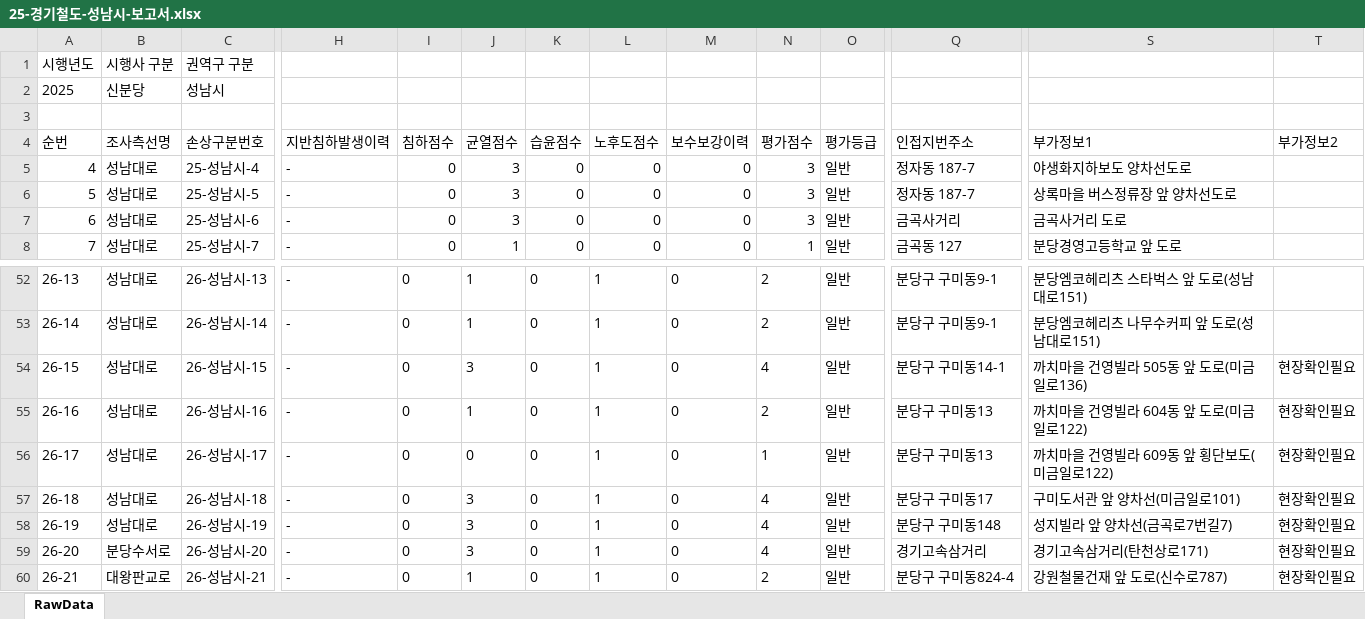
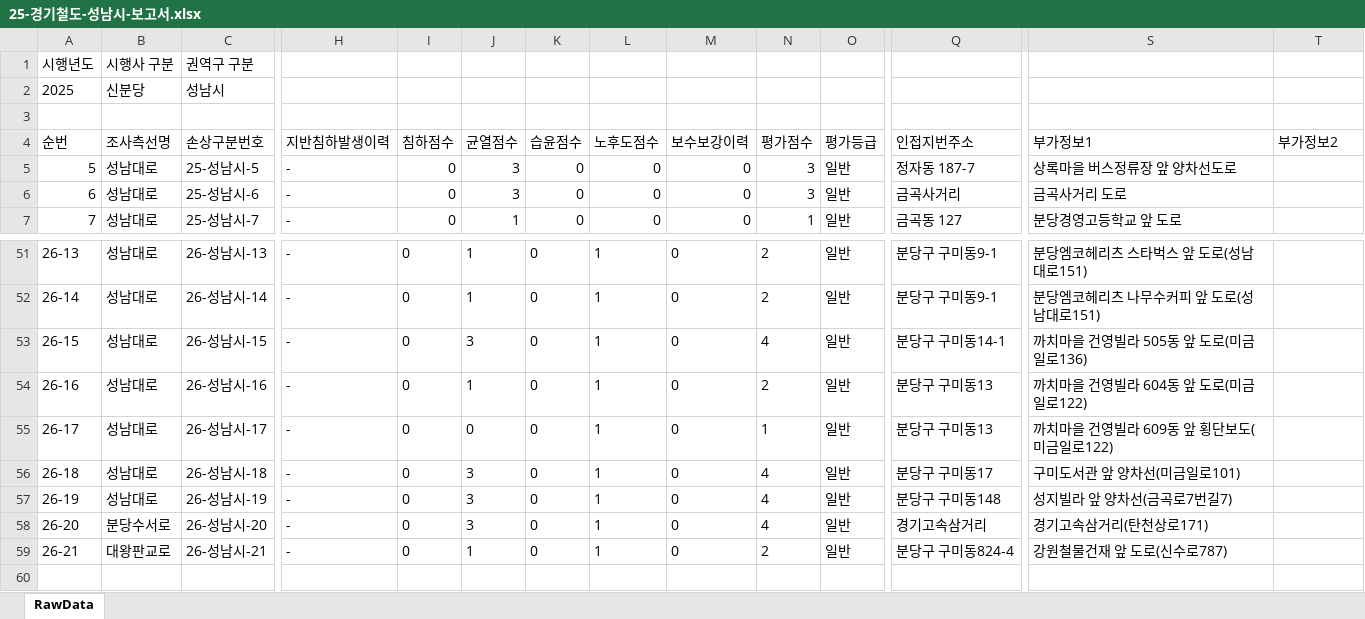
Before and after one commit to JasonYhim/GSMM, an Excel workbook: 25-경기철도-성남시-보고서.xlsx, sheet RawData, drawn as a sheet; only a part is shown, gaps mark what is left out; values as stored, in another font and other column widths than the file's, no borders; removed rows and columns are numbered as before the commit, all else as after; rows hold the shown columns only; the diff names each change by its address in the sheet, - before the commit and + after, or states it on an @@ line.

Commit message:
📊 데이터 업데이트 - 25-경기철도-성남시-보고서.xlsx

```diff
--- a/25-경기철도-성남시-보고서.xlsx (sheet RawData)
+++ b/25-경기철도-성남시-보고서.xlsx (sheet RawData)
-row 5: 4 | 성남대로 | 25-성남시-4 | - | 0 | 3 | 0 | 0 | 0 | 3 | 일반 | 정자동 187-7 | 야생화지하보도 양차선도로
-T53:T59 (부가정보2): 현장확인필요
+T53:T59 (부가정보2): (empty)
```
